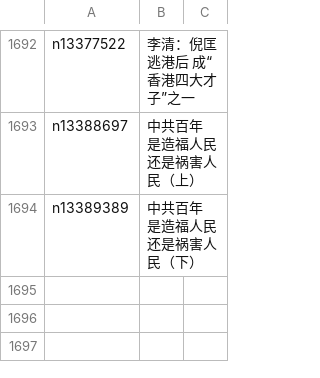
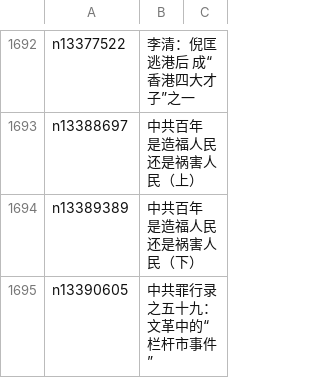
Before and after one commit to easy2view/epoch-comment, a CSV file: indexes/nsc1028.csv, drawn as a sheet; only a part is shown, gaps mark what is left out.

```diff
--- a/indexes/nsc1028.csv
+++ b/indexes/nsc1028.csv
@@ -1694 +1694,2 @@ n13388697,中共百年 是造福人民还是祸害人民（上）
 n13389389,中共百年 是造福人民还是祸害人民（下）
+n13390605,中共罪行录之五十九：文革中的“栏杆市事件”
```
Also changed, not shown: indexes/nsc1025.csv, indexes/nsc1035.csv, 23 other files.
